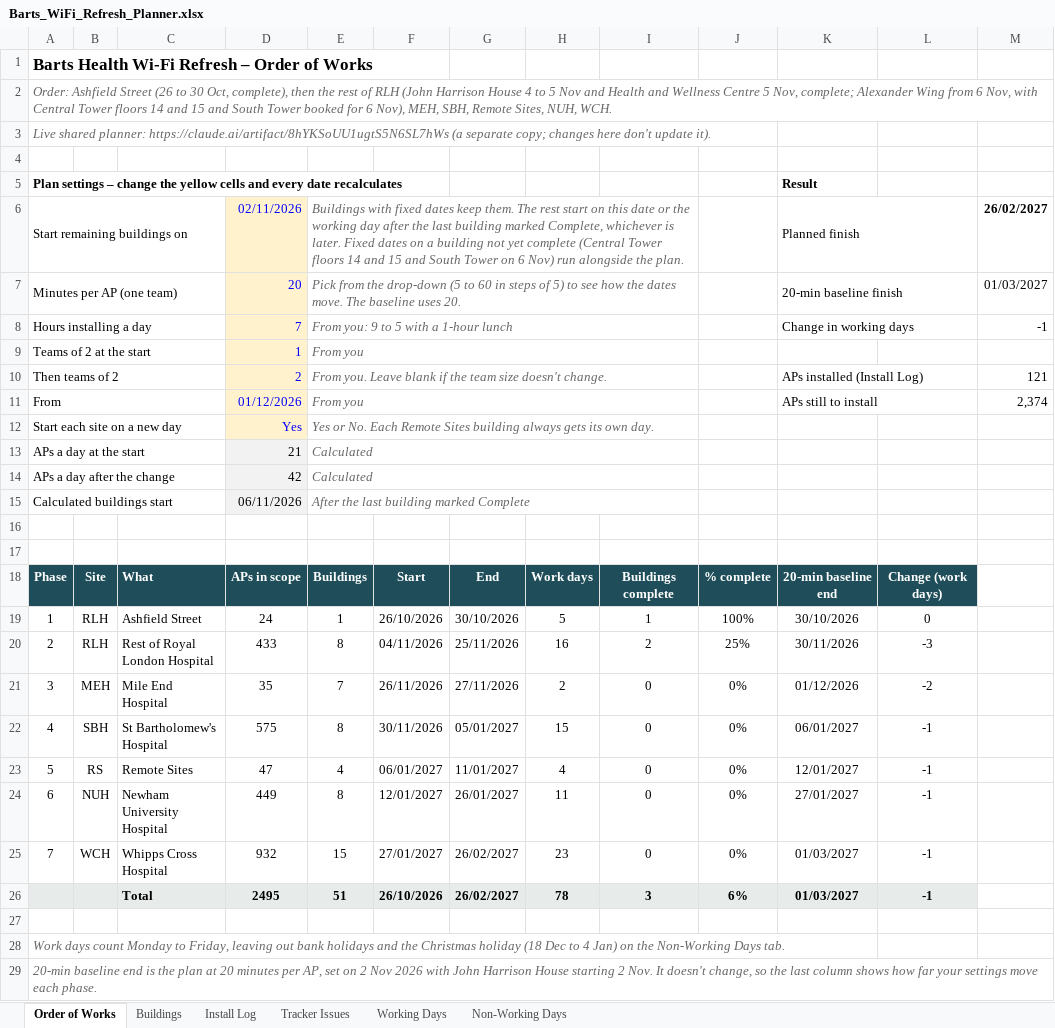
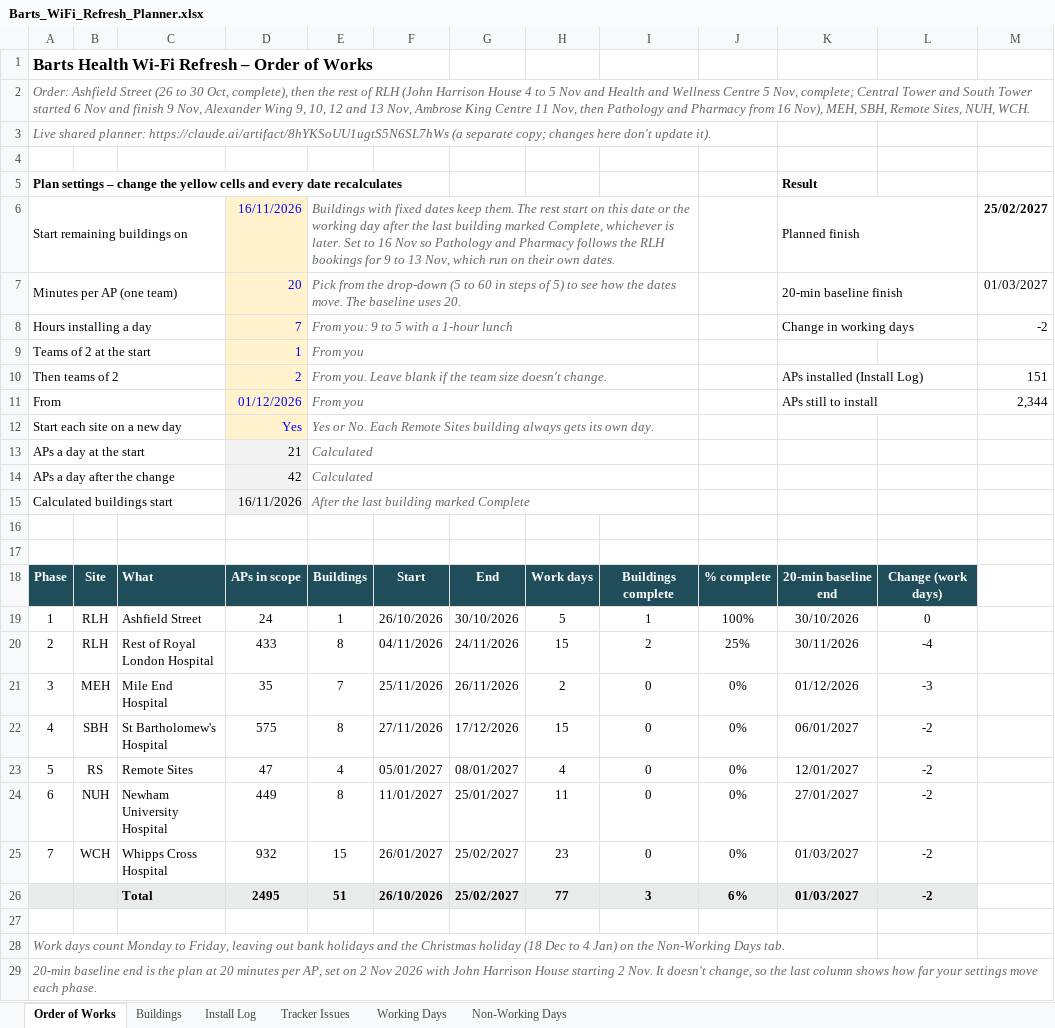
Before and after one commit to BartsHealth/ICT-Programme-Dashboard, an Excel workbook: Barts_WiFi_Refresh_Planner.xlsx, sheet Order of Works, drawn as a sheet; only a part is shown; values as stored, in another font and other column widths than the file's, no borders; conditional formats not drawn; the diff names each change by its address in the sheet, - before the commit and + after, or states it on an @@ line.

```diff
--- a/Barts_WiFi_Refresh_Planner.xlsx (sheet Order of Works)
+++ b/Barts_WiFi_Refresh_Planner.xlsx (sheet Order of Works)
-A2: …Nov, complete; Alexander Wing from 6 Nov, with Central Tower floors 14 and 15 and South Tower booked for 6 Nov), MEH,…
+A2: …Nov, complete; Central Tower and South Tower started 6 Nov and finish 9 Nov, Alexander Wing 9, 10, 12 and 13 Nov, Ambrose King Centre 11 Nov, then Pathology and Pharmacy from 16 Nov), MEH,…
-D6: 02/11/2026
+D6: 16/11/2026
-E6: …is later. Fixed dates on a building not yet complete (Central Tower floors 14 and 15 and South Tower on 6 Nov) run alongside the plan.
+E6: …is later. Set to 16 Nov so Pathology and Pharmacy follows the RLH bookings for 9 to 13 Nov, which run on their own dates.
-M6: 26/02/2027
+M6: 25/02/2027
-M8: -1
+M8: -2
-M10: 121
+M10: 151
-M11: 2,374
+M11: 2,344
-D15: 06/11/2026
+D15: 16/11/2026
-G20: 25/11/2026
+G20: 24/11/2026
-H20: 16
+H20: 15
-L20: -3
+L20: -4
-F21: 26/11/2026
+F21: 25/11/2026
-G21: 27/11/2026
+G21: 26/11/2026
-L21: -2
+L21: -3
-F22: 30/11/2026
+F22: 27/11/2026
-G22: 05/01/2027
+G22: 17/12/2026
-L22:L26: -1
+L22:L26: -2
-F23: 06/01/2027
+F23: 05/01/2027
-G23: 11/01/2027
+G23: 08/01/2027
-F24: 12/01/2027
+F24: 11/01/2027
-G24: 26/01/2027
+G24: 25/01/2027
-F25: 27/01/2027
+F25: 26/01/2027
-G25:G26: 26/02/2027
+G25:G26: 25/02/2027
-H26: 78
+H26: 77
```
Also changed, not shown: sheet Working Days, sheet Buildings, sheet Install Log, formulas that keep their value, hidden cells, 1 other file.
